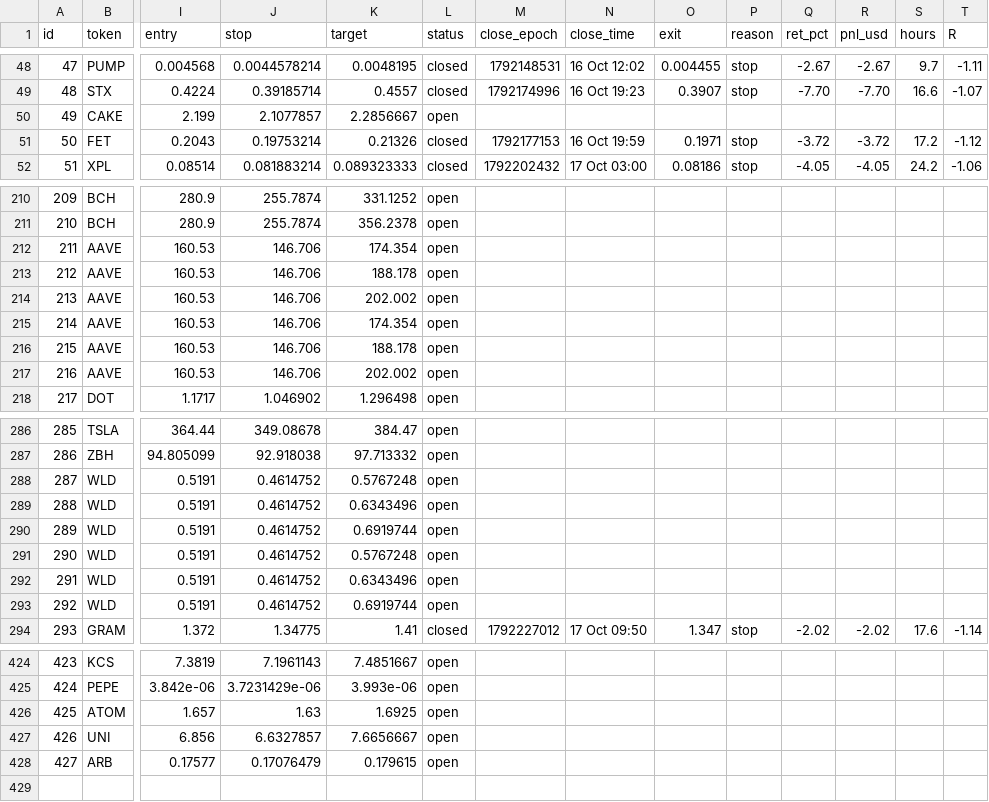
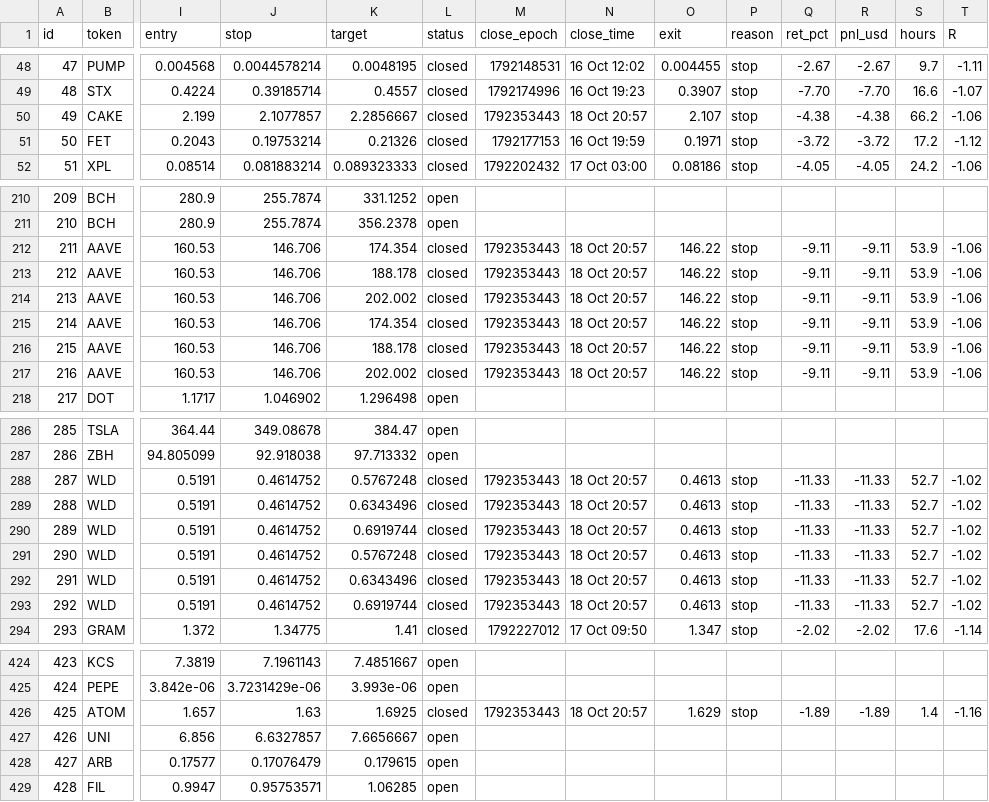
Before and after one commit to 4MonkeyAlertZone/Scanner, a CSV file: paper_trades.csv, drawn as a sheet; only a part is shown, gaps mark what is left out; rows hold the shown columns only; the diff covers the shown part only; the diff names each change by its address in the sheet, - before the commit and + after, or states it on an @@ line.

```diff
--- a/paper_trades.csv
+++ b/paper_trades.csv
-L50 (status): open
+L50 (status): closed
-M50 (close_epoch): (empty)
+M50 (close_epoch): 1792353443
-N50 (close_time): (empty)
+N50 (close_time): 18 Oct 20:57
-O50 (exit): (empty)
+O50 (exit): 2.107
-P50 (reason): (empty)
+P50 (reason): stop
-Q50 (ret_pct): (empty)
+Q50 (ret_pct): -4.38
-R50 (pnl_usd): (empty)
+R50 (pnl_usd): -4.38
-S50 (hours): (empty)
+S50 (hours): 66.2
-T50 (R): (empty)
+T50 (R): -1.06
-L212:L217 (status): open
+L212:L217 (status): closed
-M212:M217 (close_epoch): (empty)
+M212:M217 (close_epoch): 1792353443
-N212:N217 (close_time): (empty)
+N212:N217 (close_time): 18 Oct 20:57
-O212:O217 (exit): (empty)
+O212:O217 (exit): 146.22
-P212:P217 (reason): (empty)
+P212:P217 (reason): stop
-Q212:Q217 (ret_pct): (empty)
+Q212:Q217 (ret_pct): -9.11
-R212:R217 (pnl_usd): (empty)
+R212:R217 (pnl_usd): -9.11
-S212:S217 (hours): (empty)
+S212:S217 (hours): 53.9
-T212:T217 (R): (empty)
+T212:T217 (R): -1.06
-L288:L293 (status): open
+L288:L293 (status): closed
-M288:M293 (close_epoch): (empty)
+M288:M293 (close_epoch): 1792353443
-N288:N293 (close_time): (empty)
+N288:N293 (close_time): 18 Oct 20:57
-O288:O293 (exit): (empty)
+O288:O293 (exit): 0.4613
-P288:P293 (reason): (empty)
+P288:P293 (reason): stop
-Q288:Q293 (ret_pct): (empty)
+Q288:Q293 (ret_pct): -11.33
-R288:R293 (pnl_usd): (empty)
+R288:R293 (pnl_usd): -11.33
-S288:S293 (hours): (empty)
+S288:S293 (hours): 52.7
-T288:T293 (R): (empty)
+T288:T293 (R): -1.02
-L426 (status): open
+L426 (status): closed
-M426 (close_epoch): (empty)
+M426 (close_epoch): 1792353443
-N426 (close_time): (empty)
+N426 (close_time): 18 Oct 20:57
-O426 (exit): (empty)
+O426 (exit): 1.629
-P426 (reason): (empty)
+P426 (reason): stop
-Q426 (ret_pct): (empty)
+Q426 (ret_pct): -1.89
-R426 (pnl_usd): (empty)
+R426 (pnl_usd): -1.89
-S426 (hours): (empty)
+S426 (hours): 1.4
-T426 (R): (empty)
+T426 (R): -1.16
+row 429: 428 | FIL | 0.9947 | 0.95753571 | 1.06285 | open
```
Also changed, not shown: 18 edited cells elsewhere in this file, signals.csv.
